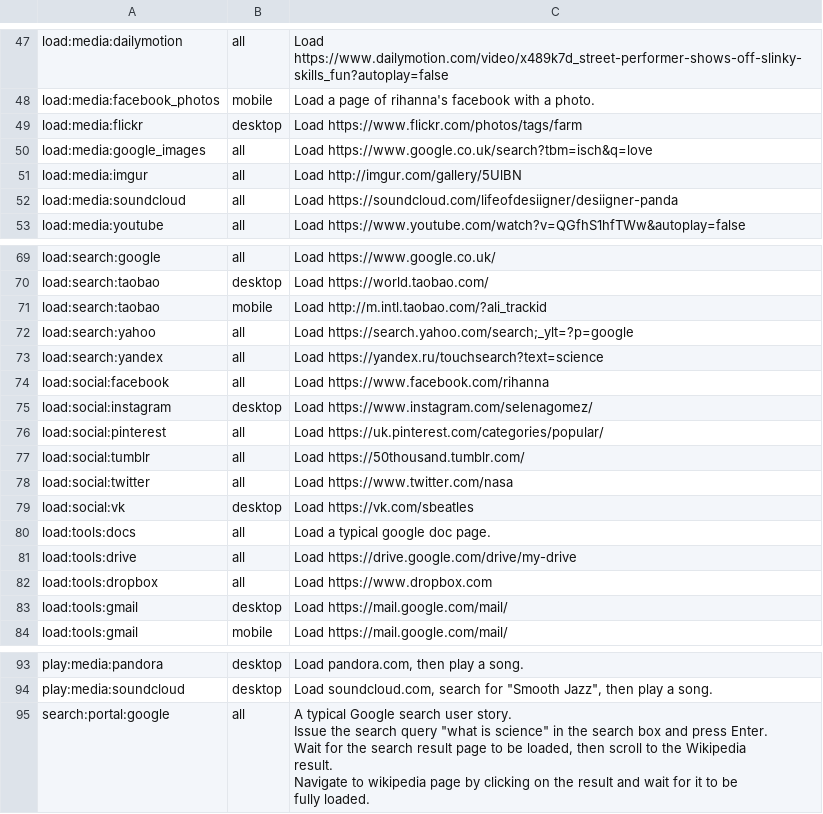
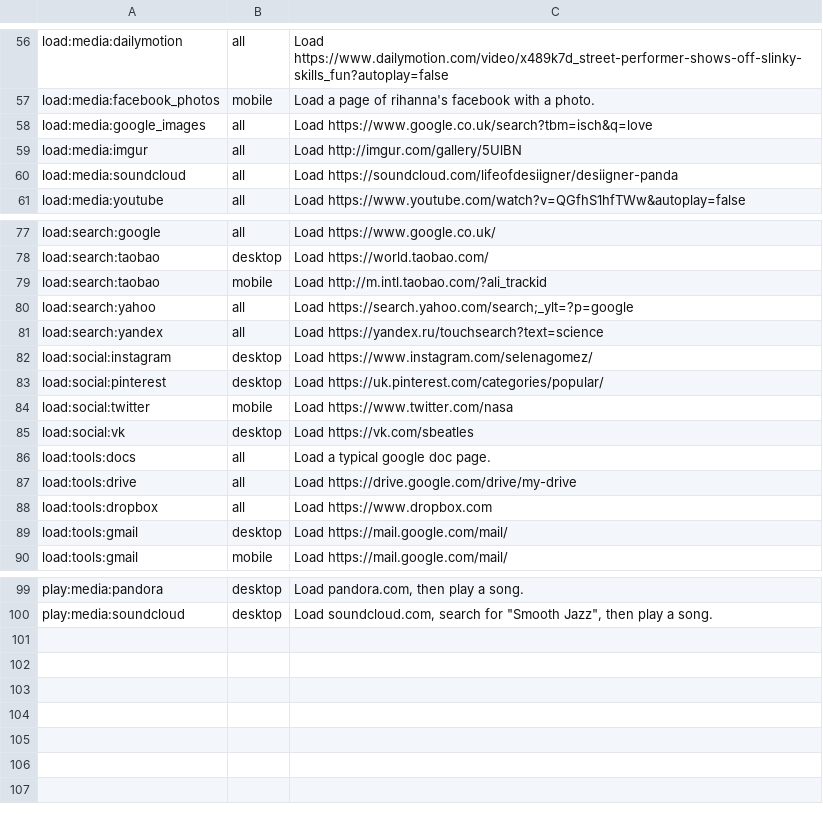
Before and after one commit to webrtc-uwp/chromium-tools, a CSV file: perf/system_health_stories.csv, drawn as a sheet; only a part is shown, gaps mark what is left out; the diff covers the shown part only.

```diff
--- a/perf/system_health_stories.csv
+++ b/perf/system_health_stories.csv
@@ -110,3 +112,2 @@ load:media:dailymotion,all,Load https://www.dailymotion.com/video/x489k7d_street
 load:media:facebook_photos,mobile,Load a page of rihanna's facebook with a photo.
-load:media:flickr,desktop,Load https://www.flickr.com/photos/tags/farm
 load:media:google_images,all,Load https://www.google.co.uk/search?tbm=isch&q=love
@@ -135,7 +136,5 @@ load:search:yahoo,all,Load https://search.yahoo.com/search;_ylt=?p=google
 load:search:yandex,all,Load https://yandex.ru/touchsearch?text=science
-load:social:facebook,all,Load https://www.facebook.com/rihanna
 load:social:instagram,desktop,Load https://www.instagram.com/selenagomez/
-load:social:pinterest,all,Load https://uk.pinterest.com/categories/popular/
-load:social:tumblr,all,Load https://50thousand.tumblr.com/
-load:social:twitter,all,Load https://www.twitter.com/nasa
+load:social:pinterest,desktop,Load https://uk.pinterest.com/categories/popular/
+load:social:twitter,mobile,Load https://www.twitter.com/nasa
 load:social:vk,desktop,Load https://vk.com/sbeatles
@@ -156,8 +155 @@ play:media:pandora,desktop,"Load pandora.com, then play a song."
 play:media:soundcloud,desktop,"Load soundcloud.com, search for ""Smooth Jazz"", then play a song."
-search:portal:google,all," A typical Google search user story.
-  Issue the search query ""what is science"" in the search box and press Enter.
-  Wait for the search result page to be loaded, then scroll to the Wikipedia
-  result.
-  Navigate to wikipedia page by clicking on the result and wait for it to be
-  fully loaded.
-  "
```
Also changed, not shown: 10 added rows, 1 removed row and 5 edited cells elsewhere in this file, 2 other files.
